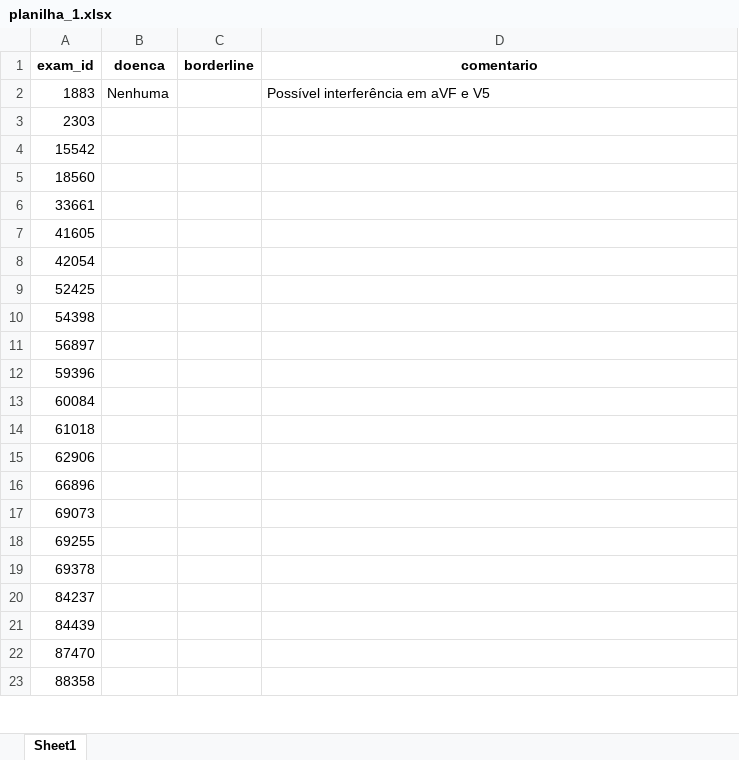
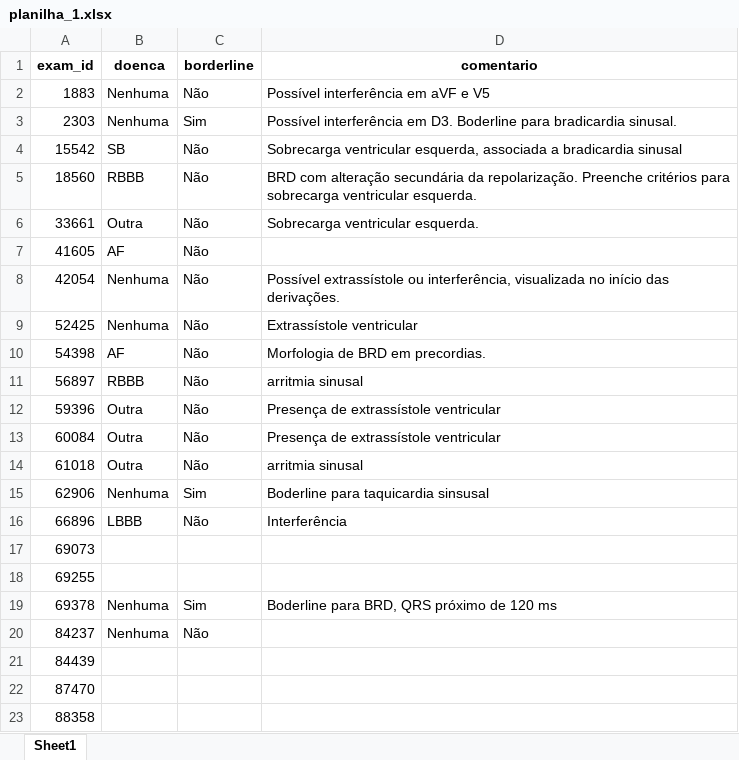
Before and after one commit to pedrobacelar28/Clustering-Paper, an Excel workbook: Projeto/Geração das Amostras/excel/planilha_1.xlsx, sheet Sheet1, drawn as a sheet; only a part is shown; values as stored, in another font and other column widths than the file's, no borders; charts and pictures not drawn; the diff covers the shown part only; the diff names each change by its address in the sheet, - before the commit and + after, or states it on an @@ line.

```diff
--- a/Projeto/Geração das Amostras/excel/planilha_1.xlsx (sheet Sheet1)
+++ b/Projeto/Geração das Amostras/excel/planilha_1.xlsx (sheet Sheet1)
-C2 (borderline): (empty)
+C2 (borderline): Não
-B3 (doenca): (empty)
+B3 (doenca): Nenhuma
-C3 (borderline): (empty)
+C3 (borderline): Sim
-D3 (comentario): (empty)
+D3 (comentario): Possível interferência em D3. Boderline para bradicardia sinusal.
-B4 (doenca): (empty)
+B4 (doenca): SB
-C4:C14 (borderline): (empty)
+C4:C14 (borderline): Não
-D4 (comentario): (empty)
+D4 (comentario): Sobrecarga ventricular esquerda, associada a bradicardia sinusal
-B5 (doenca): (empty)
+B5 (doenca): RBBB
-D5 (comentario): (empty)
+D5 (comentario): BRD com alteração secundária da repolarização. Preenche critérios para sobrecarga ventricular esquerda.
-B6 (doenca): (empty)
+B6 (doenca): Outra
-D6 (comentario): (empty)
+D6 (comentario): Sobrecarga ventricular esquerda.
-B7 (doenca): (empty)
+B7 (doenca): AF
-B8:B9 (doenca): (empty)
+B8:B9 (doenca): Nenhuma
-D8 (comentario): (empty)
+D8 (comentario): Possível extrassístole ou interferência, visualizada no início das derivações.
-D9 (comentario): (empty)
+D9 (comentario): Extrassístole ventricular
-B10 (doenca): (empty)
+B10 (doenca): AF
-D10 (comentario): (empty)
+D10 (comentario): Morfologia de BRD em precordias.
-B11 (doenca): (empty)
+B11 (doenca): RBBB
-D11 (comentario): (empty)
+D11 (comentario): arritmia sinusal
-B12:B14 (doenca): (empty)
+B12:B14 (doenca): Outra
-D12:D13 (comentario): (empty)
+D12:D13 (comentario): Presença de extrassístole ventricular
-D14 (comentario): (empty)
+D14 (comentario): arritmia sinusal
-B15 (doenca): (empty)
+B15 (doenca): Nenhuma
-C15 (borderline): (empty)
+C15 (borderline): Sim
-D15 (comentario): (empty)
+D15 (comentario): Boderline para taquicardia sinsusal
-B16 (doenca): (empty)
+B16 (doenca): LBBB
-C16 (borderline): (empty)
+C16 (borderline): Não
-D16 (comentario): (empty)
+D16 (comentario): Interferência
-B19:B20 (doenca): (empty)
+B19:B20 (doenca): Nenhuma
-C19 (borderline): (empty)
+C19 (borderline): Sim
-D19 (comentario): (empty)
+D19 (comentario): Boderline para BRD, QRS próximo de 120 ms
-C20 (borderline): (empty)
+C20 (borderline): Não
```
Also changed, not shown: 135 edited cells and cell formats elsewhere in this sheet, Projeto/Geração das Amostras/excel/planilha_2.xlsx, 15 other files.
